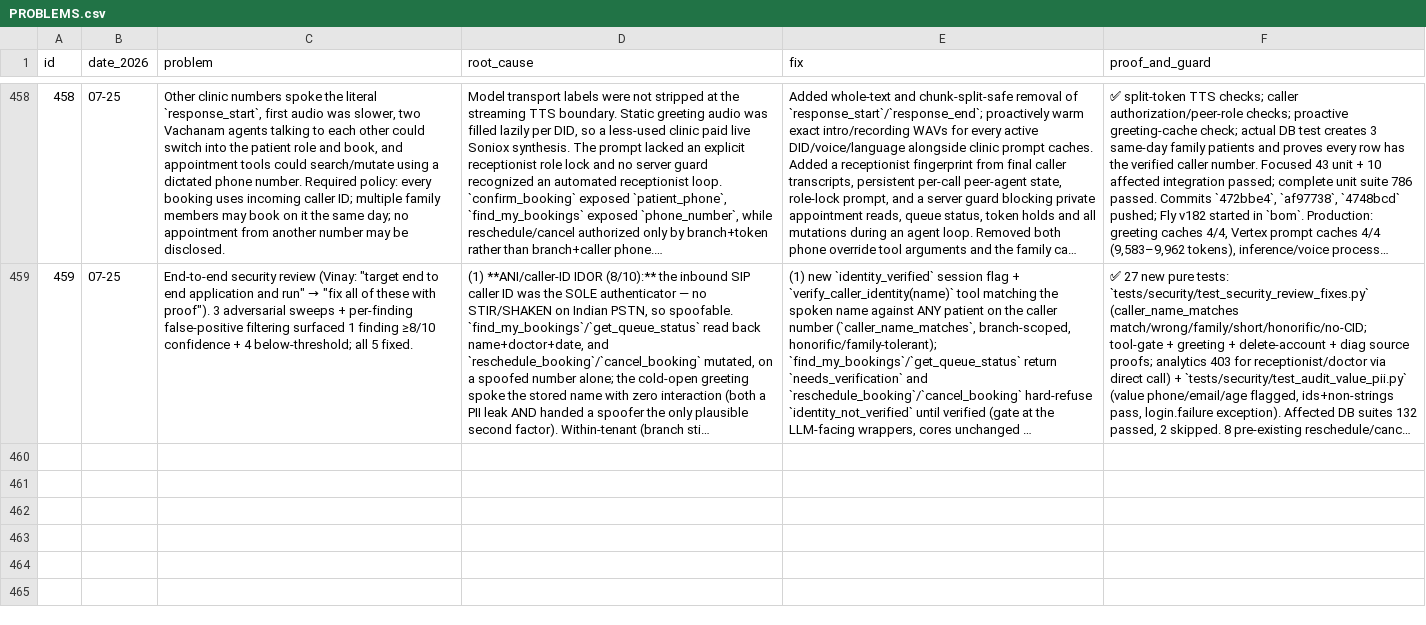
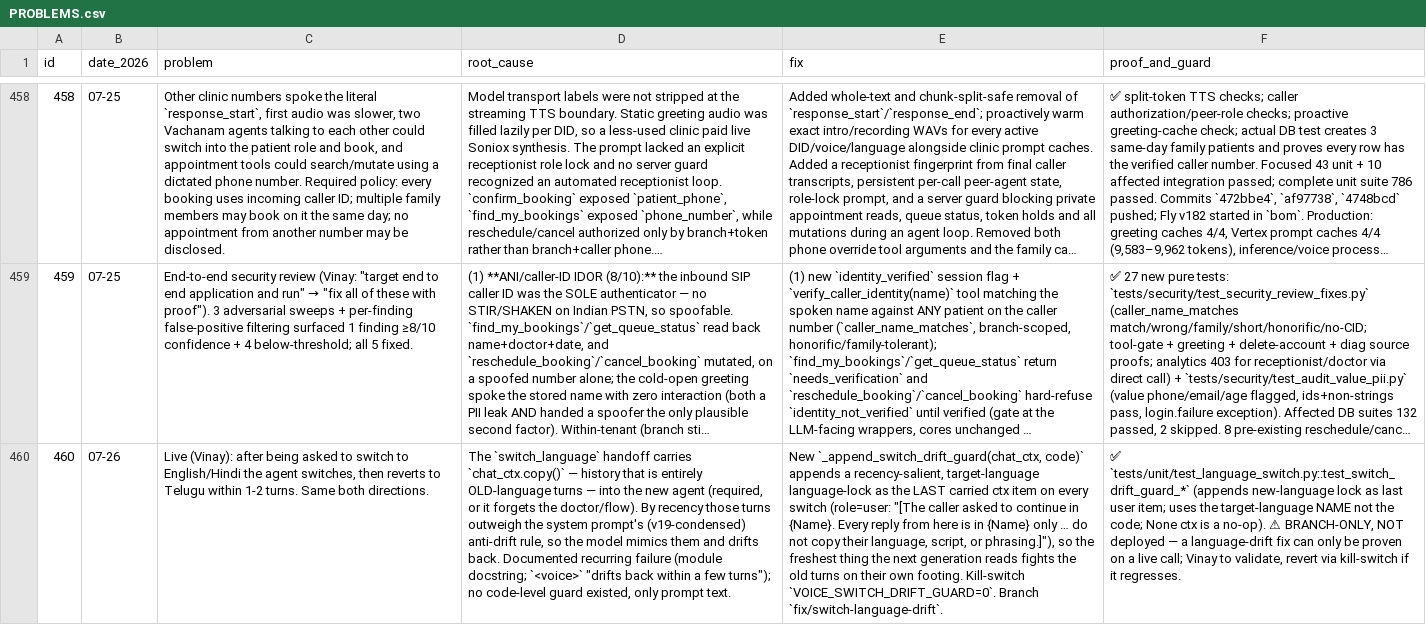
Before and after one commit to vachanam-ai/Vachanam-dev, a CSV file: docs/PROBLEMS.csv, drawn as a sheet; only a part is shown, gaps mark what is left out; long unchanged cells end in …; the diff names each change by its address in the sheet, - before the commit and + after, or states it on an @@ line.

Commit message:
fix(voice): drift guard — a language switch stops reverting to the old language
Live report (Vinay 2026-07-26): the switch fires, then the agent reverts to
Telugu within 1-2 turns (both directions). The switch_language handoff carries
chat_ctx.copy() — history that is entirely old-language turns — into the new
agent (required, or it forgets the doctor/flow). By recency those turns outweigh
the system prompt's anti-drift rule, so the model mimics them. This is a
documented recurring failure; only prompt text guarded it before.

_append_switch_drift_guard appends a recency-salient, target-language
language-lock as the LAST carried ctx item on every switch, so the freshest
thing the next generation reads fights the old turns on their own footing.
Kill-switch VOICE_SWITCH_DRIFT_GUARD=0 disables it instantly (no redeploy).

Pure tests in test_language_switch.py (last user item, target-language name,
None no-op). FIXLOG #460. BRANCH-ONLY — a drift fix can only be proven on a
live call; not merged/deployed pending Vinay's validation.

```diff
--- a/docs/PROBLEMS.csv
+++ b/docs/PROBLEMS.csv
+row 460: 460 | 07-26 | Live (Vinay): after being asked to switch to English/Hindi the agent switches, then reverts to Telugu within 1-2 turns. Same both directions. | The `switch_language` handoff carries `chat_ctx.copy()` — history that is entirely OLD-language turns — into the new agent (required, or it forgets the doctor/flow). By recency those turns outweigh the system prompt's (v19-condensed) anti-drift rule, so the model mimics them and drifts back. Documented recurring failure (module docstring; `<voice>` "drifts back within a few turns"); no code-level guard existed, only prompt text. | New `_append_switch_drift_guard(chat_ctx, code)` appends a recency-salient, target-language language-lock as the LAST carried ctx item on every switch (role=user: "[The caller asked to continue in {Name}. Every reply from here is in {Name} only … do not copy their language, script, or phrasing.]"), so the freshest thing the next generation reads fights the old turns on their own footing. Kill-switch `VOICE_SWITCH_DRIFT_GUARD=0`. Branch `fix/switch-language-drift`. | ✅ `tests/unit/test_language_switch.py::test_switch_drift_guard_*` (appends new-language lock as last user item; uses the target-language NAME not the code; None ctx is a no-op). ⚠ BRANCH-ONLY, NOT deployed — a language-drift fix can only be proven on a live call; Vinay to validate, revert via kill-switch if it regresses.
```
Also changed, not shown: 3 other files.
